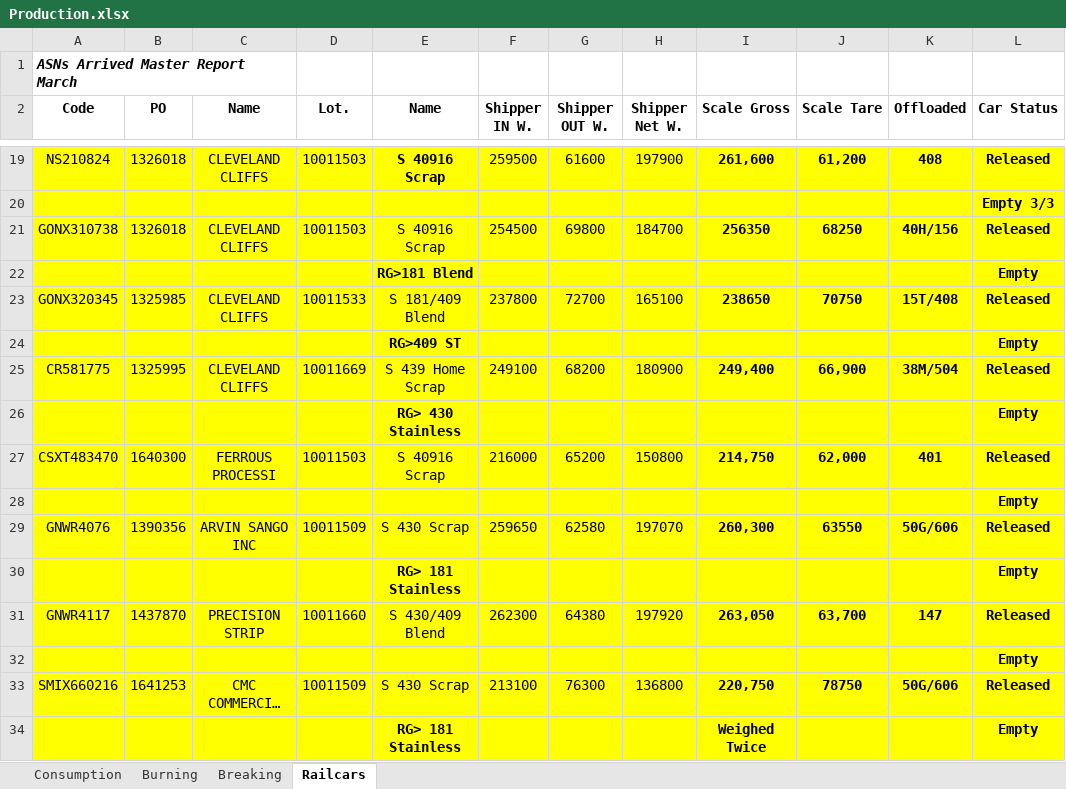
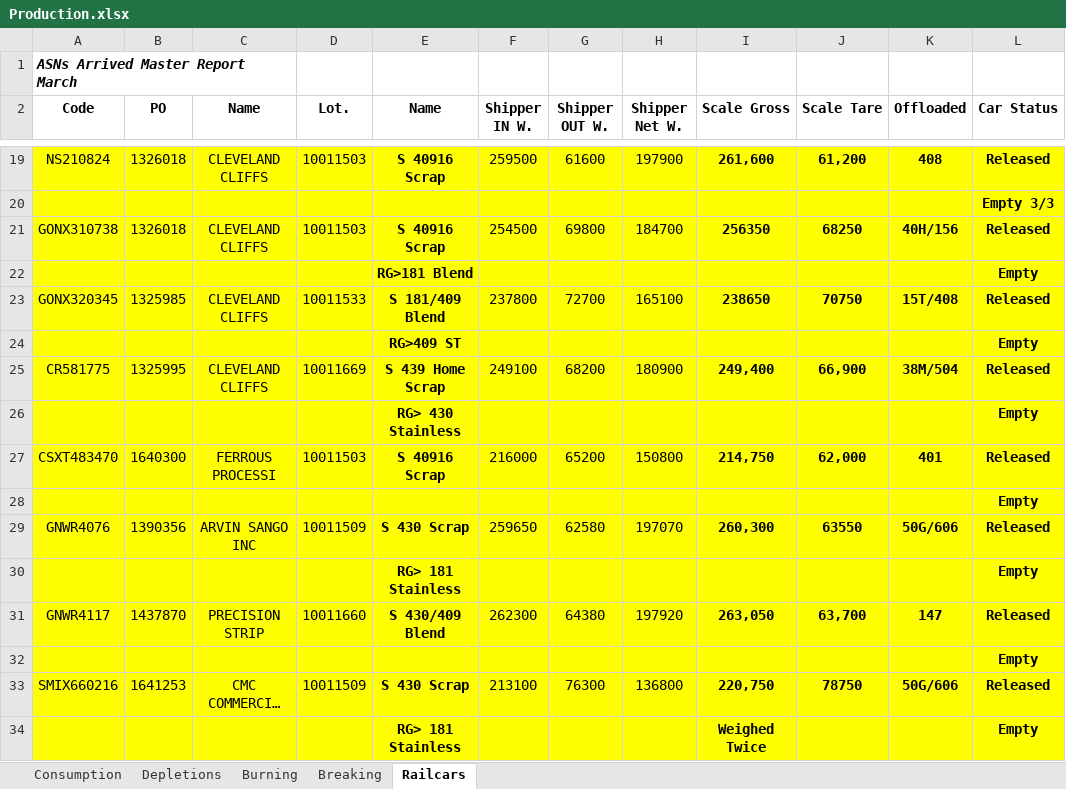
Before and after one commit to Harsco36Map/Yardmap, an Excel workbook: Production.xlsx, sheet Railcars, drawn as a sheet; only a part is shown, gaps mark what is left out; long unchanged cells end in …; values as stored, in another font and other column widths than the file's, no borders; the diff covers the shown part only; the diff names each change by its address in the sheet, - before the commit and + after, or states it on an @@ line.

```diff
--- a/Production.xlsx (sheet Railcars)
+++ b/Production.xlsx (sheet Railcars)
+sheet tab: Depletions
-E21 bold: off
+E21 bold: on
-E23 bold: off
+E23 bold: on
-E25 bold: off
+E25 bold: on
-E27 bold: off
+E27 bold: on
-E29 bold: off
+E29 bold: on
-E31 bold: off
+E31 bold: on
-E33 bold: off
+E33 bold: on
```
Also changed, not shown: cell formats elsewhere in this sheet, sheet Consumption, sheet Breaking, formulas that keep their value, 1 other file.
